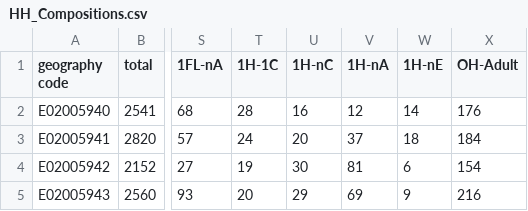
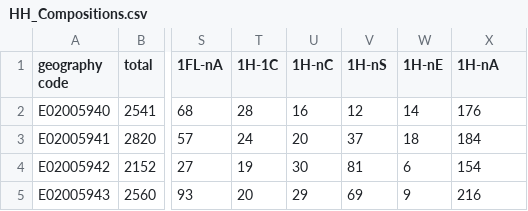
Before and after one commit to imqhashmi/Diff-SynPoP, a CSV file: Census_2011_MSOA/individual/HH_Compositions.csv, drawn as a sheet; only a part is shown, gaps mark what is left out; the diff names each change by its address in the sheet, - before the commit and + after, or states it on an @@ line.

Commit message:
Updated Individual Tables

```diff
--- a/Census_2011_MSOA/individual/HH_Compositions.csv
+++ b/Census_2011_MSOA/individual/HH_Compositions.csv
-V1: 1H-nA
+V1: 1H-nS
-X1: OH-Adult
+X1: 1H-nA
```
